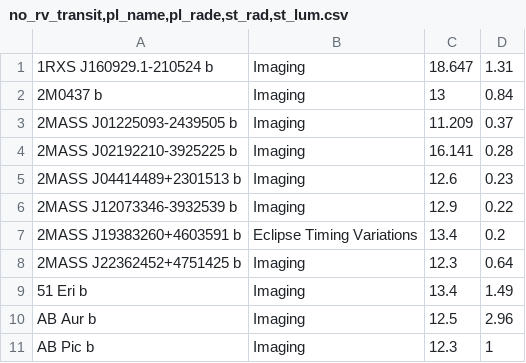
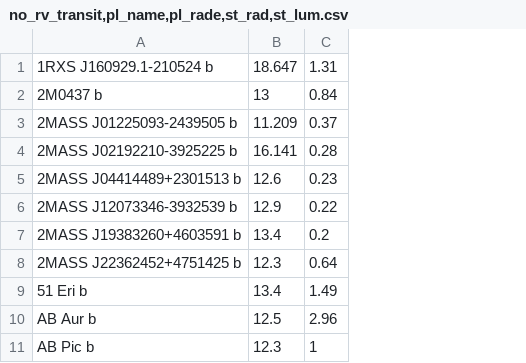
Before and after one commit to lemon-juicee/exoplanet_analysis, a CSV file: data/no_rv_transit,pl_name,pl_rade,st_rad,st_lum.csv, drawn as a sheet; only a part is shown; the diff names each change by its address in the sheet, - before the commit and + after, or states it on an @@ line.

Commit message:
Remove discovery methods

```diff
--- a/data/no_rv_transit,pl_name,pl_rade,st_rad,st_lum.csv
+++ b/data/no_rv_transit,pl_name,pl_rade,st_rad,st_lum.csv
-column B, rows 1-11: Imaging | Imaging | Imaging | Imaging | Imaging | Imaging | Eclipse Timing Variations | Imaging | Imaging | Imaging | Imaging
```
